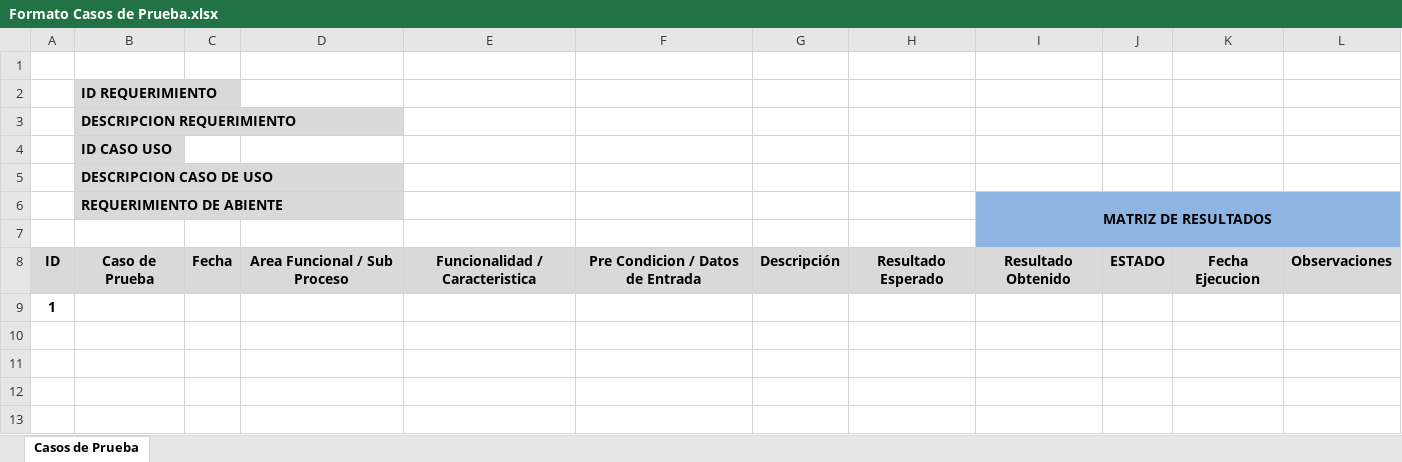
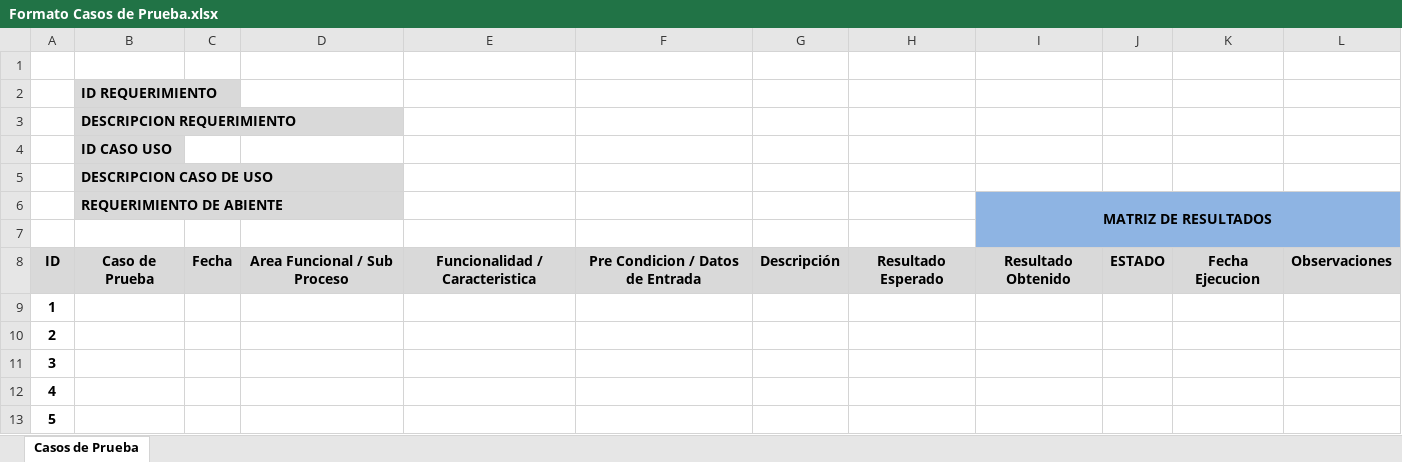
Before and after one commit to Sebastian-FV/trabajos, an Excel workbook: Formato Casos de Prueba.xlsx, sheet Casos de Prueba, drawn as a sheet; values as stored, in another font and other column widths than the file's, no borders; the diff names each change by its address in the sheet, - before the commit and + after, or states it on an @@ line.

```diff
--- a/Formato Casos de Prueba.xlsx (sheet Casos de Prueba)
+++ b/Formato Casos de Prueba.xlsx (sheet Casos de Prueba)
+row 10: 2
+row 11: 3
+row 12: 4
+row 13: 5
```
Also changed, not shown: 2 other files.
